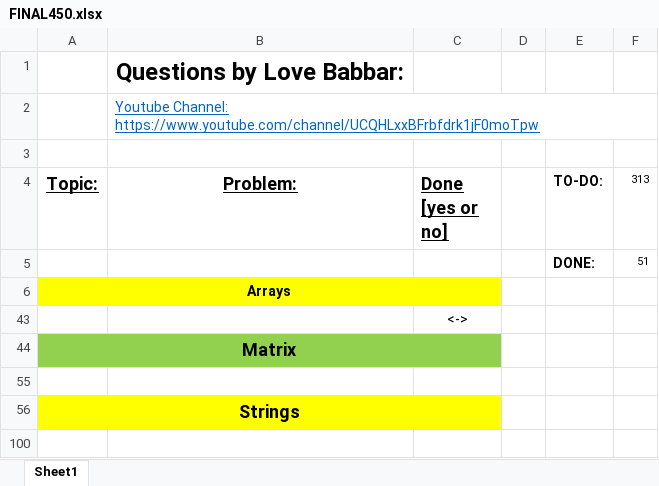
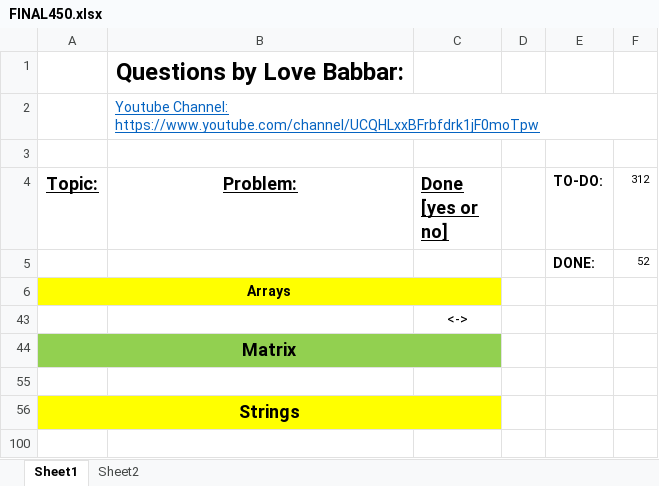
Before and after one commit to jsai2001/DSA-with-Python, an Excel workbook: FINAL450.xlsx, sheet Sheet1, drawn as a sheet; only a part is shown; values as stored, in another font and other column widths than the file's, no borders; the diff covers the shown part only; the diff names each change by its address in the sheet, - before the commit and + after, or states it on an @@ line.

```diff
--- a/FINAL450.xlsx (sheet Sheet1)
+++ b/FINAL450.xlsx (sheet Sheet1)
+sheet tab: Sheet2
-F4: 313
+F4: 312
-F5 (312): 51
+F5 (312): 52
```
Also changed, not shown: 1 added row and 59 hidden or unhidden rows elsewhere in this sheet, hidden cells, 1 other file.
